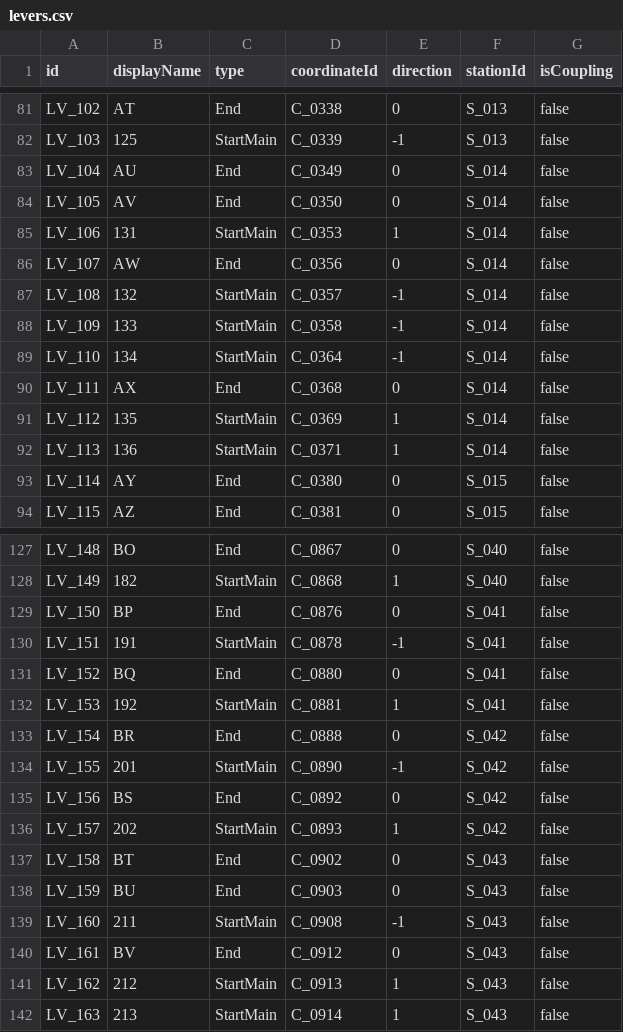
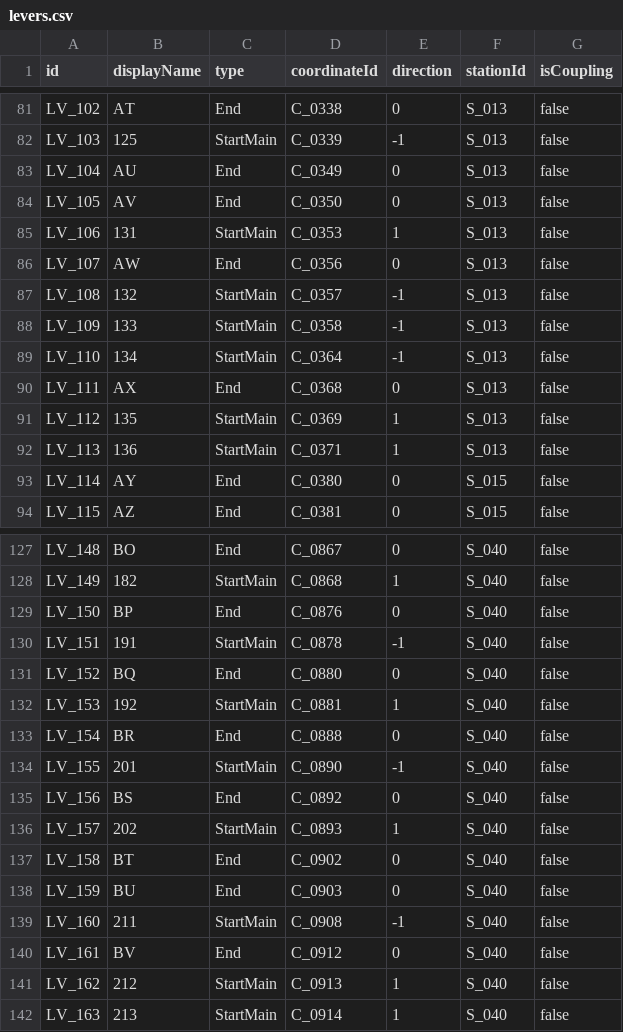
Before and after one commit to p4ken/CTCLive-CustomMaps, a CSV file: map_20261025170633_b3fd/Data/map_20261025170633_b3fd/levers.csv, drawn as a sheet; only a part is shown, gaps mark what is left out; the diff covers the shown part only.

```diff
--- a/map_20261025170633_b3fd/Data/map_20261025170633_b3fd/levers.csv
+++ b/map_20261025170633_b3fd/Data/map_20261025170633_b3fd/levers.csv
@@ -82,12 +82,12 @@ LV_102,AT,End,C_0338,0,S_013,false
 LV_103,125,StartMain,C_0339,-1,S_013,false
-LV_104,AU,End,C_0349,0,S_014,false
-LV_105,AV,End,C_0350,0,S_014,false
-LV_106,131,StartMain,C_0353,1,S_014,false
-LV_107,AW,End,C_0356,0,S_014,false
-LV_108,132,StartMain,C_0357,-1,S_014,false
-LV_109,133,StartMain,C_0358,-1,S_014,false
-LV_110,134,StartMain,C_0364,-1,S_014,false
-LV_111,AX,End,C_0368,0,S_014,false
-LV_112,135,StartMain,C_0369,1,S_014,false
-LV_113,136,StartMain,C_0371,1,S_014,false
+LV_104,AU,End,C_0349,0,S_013,false
+LV_105,AV,End,C_0350,0,S_013,false
+LV_106,131,StartMain,C_0353,1,S_013,false
+LV_107,AW,End,C_0356,0,S_013,false
+LV_108,132,StartMain,C_0357,-1,S_013,false
+LV_109,133,StartMain,C_0358,-1,S_013,false
+LV_110,134,StartMain,C_0364,-1,S_013,false
+LV_111,AX,End,C_0368,0,S_013,false
+LV_112,135,StartMain,C_0369,1,S_013,false
+LV_113,136,StartMain,C_0371,1,S_013,false
 LV_114,AY,End,C_0380,0,S_015,false
@@ -128,15 +128,15 @@ LV_148,BO,End,C_0867,0,S_040,false
 LV_149,182,StartMain,C_0868,1,S_040,false
-LV_150,BP,End,C_0876,0,S_041,false
-LV_151,191,StartMain,C_0878,-1,S_041,false
-LV_152,BQ,End,C_0880,0,S_041,false
-LV_153,192,StartMain,C_0881,1,S_041,false
-LV_154,BR,End,C_0888,0,S_042,false
-LV_155,201,StartMain,C_0890,-1,S_042,false
-LV_156,BS,End,C_0892,0,S_042,false
-LV_157,202,StartMain,C_0893,1,S_042,false
-LV_158,BT,End,C_0902,0,S_043,false
-LV_159,BU,End,C_0903,0,S_043,false
-LV_160,211,StartMain,C_0908,-1,S_043,false
-LV_161,BV,End,C_0912,0,S_043,false
-LV_162,212,StartMain,C_0913,1,S_043,false
-LV_163,213,StartMain,C_0914,1,S_043,false
+LV_150,BP,End,C_0876,0,S_040,false
+LV_151,191,StartMain,C_0878,-1,S_040,false
+LV_152,BQ,End,C_0880,0,S_040,false
+LV_153,192,StartMain,C_0881,1,S_040,false
+LV_154,BR,End,C_0888,0,S_040,false
+LV_155,201,StartMain,C_0890,-1,S_040,false
+LV_156,BS,End,C_0892,0,S_040,false
+LV_157,202,StartMain,C_0893,1,S_040,false
+LV_158,BT,End,C_0902,0,S_040,false
+LV_159,BU,End,C_0903,0,S_040,false
+LV_160,211,StartMain,C_0908,-1,S_040,false
+LV_161,BV,End,C_0912,0,S_040,false
+LV_162,212,StartMain,C_0913,1,S_040,false
+LV_163,213,StartMain,C_0914,1,S_040,false
```
Also changed, not shown: 39 edited cells elsewhere in this file, map_20261025170633_b3fd/Data/map_20261025170633_b3fd/platforms.csv, map_20261025170633_b3fd/Data/map_20261025170633_b3fd/stations.csv, 2 other files.
